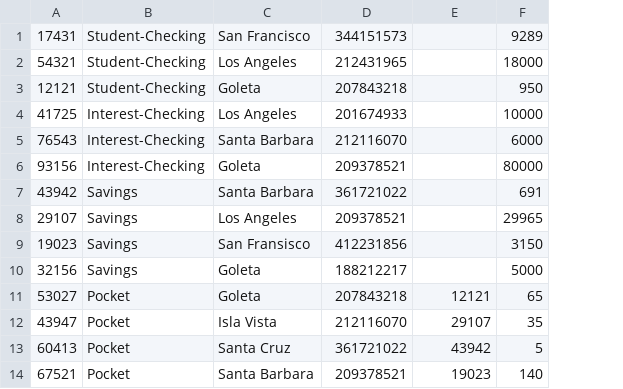
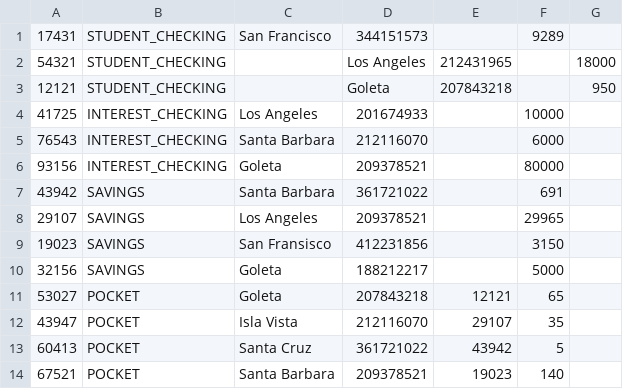
Before and after one commit to adiltruong/cs174-project, a CSV file: cs174a/inputs/accounts.csv, drawn as a sheet; removed rows and columns are numbered as before the commit, all else as after; the diff names each change by its address in the sheet, - before the commit and + after, or states it on an @@ line.

```diff
--- a/cs174a/inputs/accounts.csv
+++ b/cs174a/inputs/accounts.csv
-column B, rows 1-14: Student-Checking | Student-Checking | Student-Checking | Interest-Checking | Interest-Checking | Interest-Checking | Savings | Savings | Savings | Savings | Pocket | Pocket | Pocket | Pocket
+column B, rows 1-14: STUDENT_CHECKING | STUDENT_CHECKING | STUDENT_CHECKING | INTEREST_CHECKING | INTEREST_CHECKING | INTEREST_CHECKING | SAVINGS | SAVINGS | SAVINGS | SAVINGS | POCKET | POCKET | POCKET | POCKET
+column G, rows 2-3: 18000 | 950
-C2: Los Angeles
+C2: (empty)
-D2: 212431965
+D2: Los Angeles
-E2: (empty)
+E2: 212431965
-F2: 18000
+F2: (empty)
-C3: Goleta
+C3: (empty)
-D3: 207843218
+D3: Goleta
-E3: (empty)
+E3: 207843218
-F3: 950
+F3: (empty)
```
Also changed, not shown: 4 other files.
